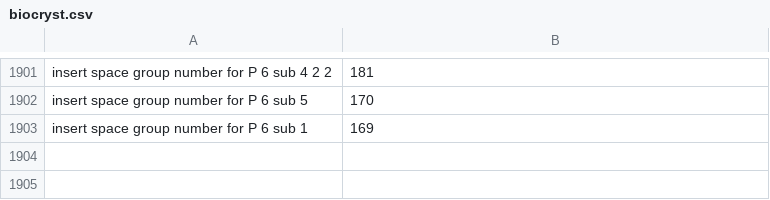
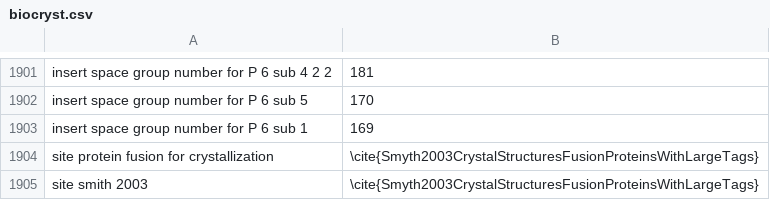
Before and after one commit to MooersLab/biological-crystallography-voice-in, a CSV file: biocryst.csv, drawn as a sheet; only a part is shown, gaps mark what is left out.

Commit message:
Updated and pushed.

```diff
--- a/biocryst.csv
+++ b/biocryst.csv
@@ -2001 +2001,3 @@ insert space group number for P 6 sub 5,170
 insert space group number for P 6 sub 1,169
+site protein fusion for crystallization,\cite{Smyth2003CrystalStructuresFusionProteinsWithLargeTags}
+site smith 2003,\cite{Smyth2003CrystalStructuresFusionProteinsWithLargeTags}
```
